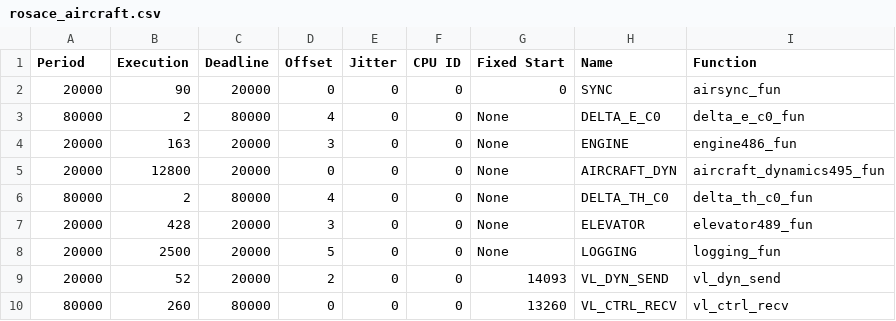
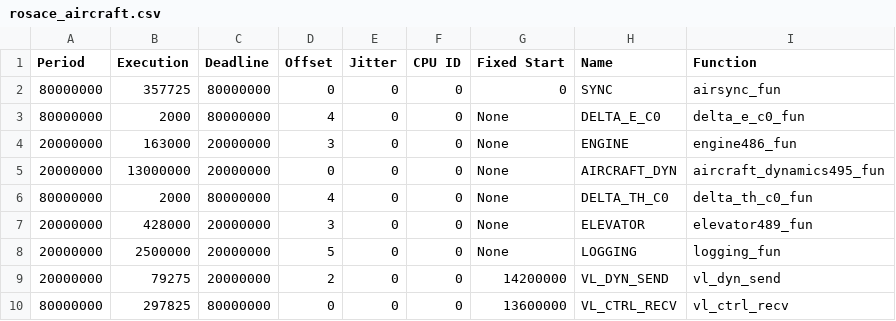
Before and after one commit to egk696/SimpleSMTScheduler, a CSV file: examples/rosace_aircraft.csv, drawn as a sheet.

Commit message:
Optional name in plot

```diff
--- a/examples/rosace_aircraft.csv
+++ b/examples/rosace_aircraft.csv
@@ -1,10 +1,10 @@
 Period,Execution,Deadline,Offset,Jitter,CPU ID,Fixed Start,Name,Function
-20000,90,20000,0,0,0,0,SYNC,airsync_fun
-80000,2,80000,4,0,0,None,DELTA_E_C0,delta_e_c0_fun
-20000,163,20000,3,0,0,None,ENGINE,engine486_fun
-20000,12800,20000,0,0,0,None,AIRCRAFT_DYN,aircraft_dynamics495_fun
-80000,2,80000,4,0,0,None,DELTA_TH_C0,delta_th_c0_fun
-20000,428,20000,3,0,0,None,ELEVATOR,elevator489_fun
-20000,2500,20000,5,0,0,None,LOGGING,logging_fun
-20000,52,20000,2,0,0,14093,VL_DYN_SEND,vl_dyn_send
-80000,260,80000,0,0,0,13260,VL_CTRL_RECV,vl_ctrl_recv
+80000000,357725,80000000,0,0,0,0,SYNC,airsync_fun
+80000000,2000,80000000,4,0,0,None,DELTA_E_C0,delta_e_c0_fun
+20000000,163000,20000000,3,0,0,None,ENGINE,engine486_fun
+20000000,13000000,20000000,0,0,0,None,AIRCRAFT_DYN,aircraft_dynamics495_fun
+80000000,2000,80000000,4,0,0,None,DELTA_TH_C0,delta_th_c0_fun
+20000000,428000,20000000,3,0,0,None,ELEVATOR,elevator489_fun
+20000000,2500000,20000000,5,0,0,None,LOGGING,logging_fun
+20000000,79275,20000000,2,0,0,14200000,VL_DYN_SEND,vl_dyn_send
+80000000,297825,80000000,0,0,0,13600000,VL_CTRL_RECV,vl_ctrl_recv
```
Also changed, not shown: examples/rosace_control.csv, examples/rosace_filters.csv, 4 other files.
